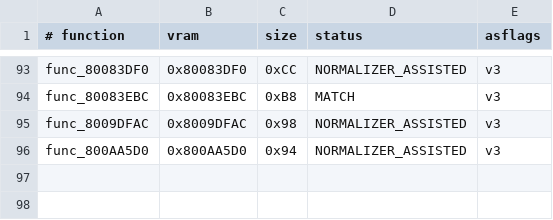
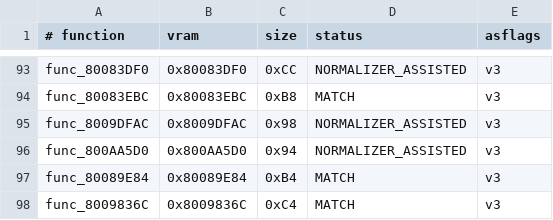
Before and after one commit to TheGh0stShip/BattleTanx-Global-Assault, a TSV file: config/us/codex_batch_next2.tsv, drawn as a sheet; only a part is shown, gaps mark what is left out.

Commit message:
Decompile object list and input state

```diff
--- a/config/us/codex_batch_next2.tsv
+++ b/config/us/codex_batch_next2.tsv
@@ -96 +96,3 @@ func_8009DFAC	0x8009DFAC	0x98	NORMALIZER_ASSISTED	v3
 func_800AA5D0	0x800AA5D0	0x94	NORMALIZER_ASSISTED	v3
+func_80089E84	0x80089E84	0xB4	MATCH	v3
+func_8009836C	0x8009836C	0xC4	MATCH	v3
```
Also changed, not shown: 5 other files.
